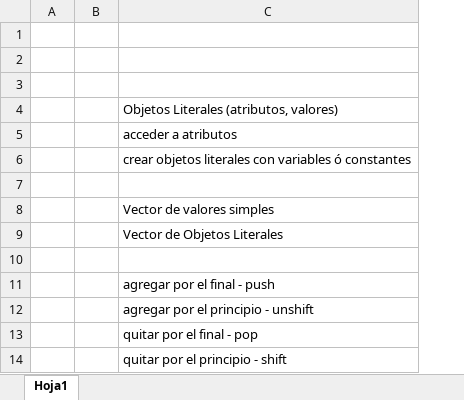
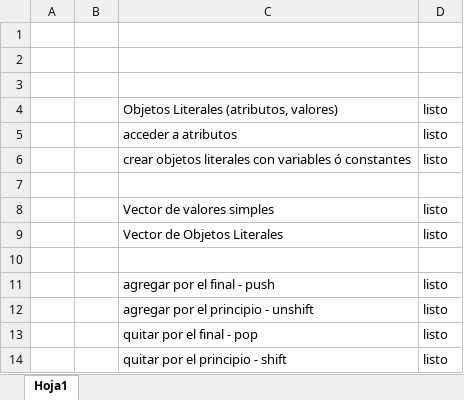
Before and after one commit to ingdmaldonado/Modulo02_JavaScript, an Excel workbook: ParaHoy/TemasPendientes_Cohorte05.xlsx, sheet Hoja1, drawn as a sheet; only a part is shown; values as stored, in another font and other column widths than the file's, no borders; the diff names each change by its address in the sheet, - before the commit and + after, or states it on an @@ line.

Commit message:
cambios en ARCAT

```diff
--- a/ParaHoy/TemasPendientes_Cohorte05.xlsx (sheet Hoja1)
+++ b/ParaHoy/TemasPendientes_Cohorte05.xlsx (sheet Hoja1)
+column D, rows 4-14: listo | listo | listo |  | listo | listo |  | listo | listo | listo | listo
```
